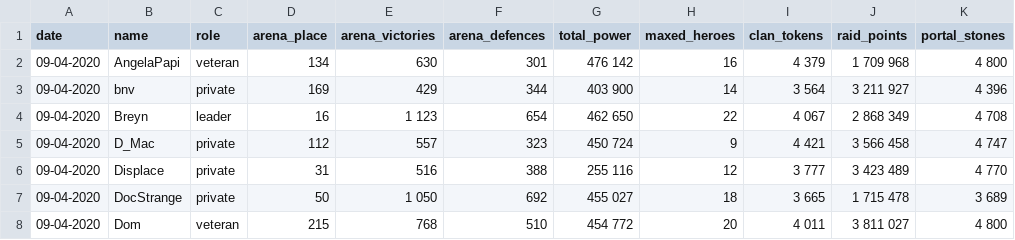
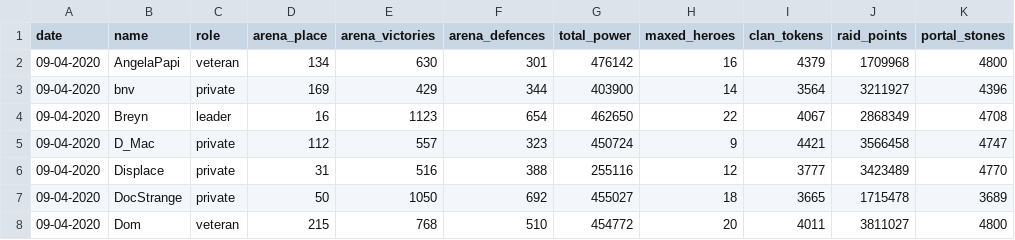
Before and after one commit to DarioSarra/AOM.jl, a CSV file: stats/Stats 9-Apr-20.csv, drawn as a sheet; only a part is shown; the diff covers the shown part only.

```diff
--- a/stats/Stats 9-Apr-20.csv
+++ b/stats/Stats 9-Apr-20.csv
@@ -1,8 +1,8 @@
 date,name,role,arena_place,arena_victories,arena_defences,total_power,maxed_heroes,clan_tokens,raid_points,portal_stones
-09-04-2020,AngelaPapi,veteran,134,630,301,476 142,16,4 379,1 709 968,4 800
-09-04-2020,bnv,private,169,429,344,403 900,14,3 564,3 211 927,4 396
-09-04-2020,Breyn,leader,16,1 123,654,462 650,22,4 067,2 868 349,4 708
-09-04-2020,D_Mac,private,112,557,323,450 724,9,4 421,3 566 458,4 747
-09-04-2020,Displace,private,31,516,388,255 116,12,3 777,3 423 489,4 770
-09-04-2020,DocStrange,private,50,1 050,692,455 027,18,3 665,1 715 478,3 689
-09-04-2020,Dom,veteran,215,768,510,454 772,20,4 011,3 811 027,4 800
+09-04-2020,AngelaPapi,veteran,134,630,301,476142,16,4379,1709968,4800
+09-04-2020,bnv,private,169,429,344,403900,14,3564,3211927,4396
+09-04-2020,Breyn,leader,16,1123,654,462650,22,4067,2868349,4708
+09-04-2020,D_Mac,private,112,557,323,450724,9,4421,3566458,4747
+09-04-2020,Displace,private,31,516,388,255116,12,3777,3423489,4770
+09-04-2020,DocStrange,private,50,1050,692,455027,18,3665,1715478,3689
+09-04-2020,Dom,veteran,215,768,510,454772,20,4011,3811027,4800
```
Also changed, not shown: 93 edited cells elsewhere in this file, stats/Stats 18-Apr-20.csv, 5 other files.
